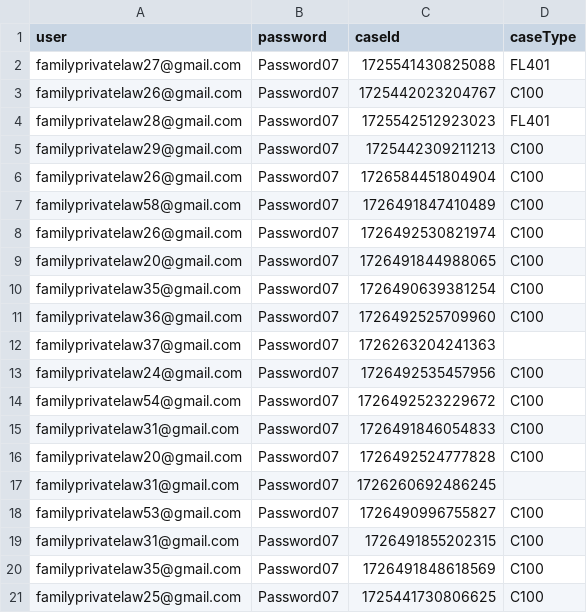
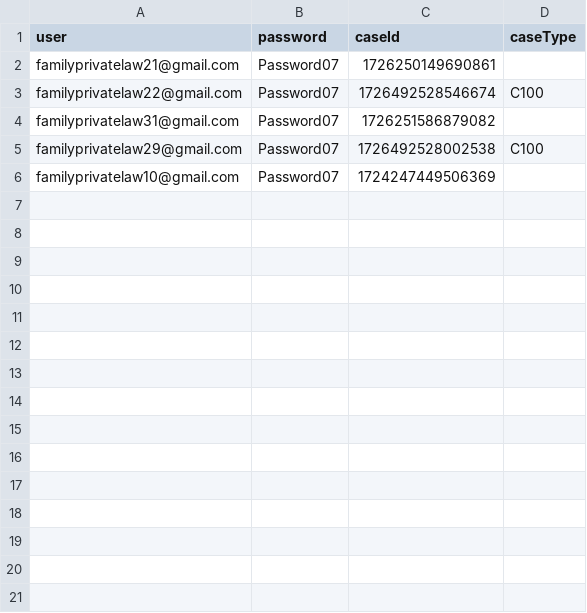
Before and after one commit to hmcts/prl-performance, a CSV file: src/gatling/resources/ReasonableAdjustments_Modify.csv, drawn as a sheet.

Commit message:
Final cleanup, trans renaming, add data for smoke testing

```diff
--- a/src/gatling/resources/ReasonableAdjustments_Modify.csv
+++ b/src/gatling/resources/ReasonableAdjustments_Modify.csv
@@ -1,21 +1,6 @@
 user,password,caseId,caseType
-familyprivatelaw27@gmail.com,Password07,1725541430825088,FL401
-familyprivatelaw26@gmail.com,Password07,1725442023204767,C100
-familyprivatelaw28@gmail.com,Password07,1725542512923023,FL401
-familyprivatelaw29@gmail.com,Password07,1725442309211213,C100
-familyprivatelaw26@gmail.com,Password07,1726584451804904,C100
-familyprivatelaw58@gmail.com,Password07,1726491847410489,C100
-familyprivatelaw26@gmail.com,Password07,1726492530821974,C100
-familyprivatelaw20@gmail.com,Password07,1726491844988065,C100
-familyprivatelaw35@gmail.com,Password07,1726490639381254,C100
-familyprivatelaw36@gmail.com,Password07,1726492525709960,C100
-familyprivatelaw37@gmail.com,Password07,1726263204241363,
-familyprivatelaw24@gmail.com,Password07,1726492535457956,C100
-familyprivatelaw54@gmail.com,Password07,1726492523229672,C100
-familyprivatelaw31@gmail.com,Password07,1726491846054833,C100
-familyprivatelaw20@gmail.com,Password07,1726492524777828,C100
-familyprivatelaw31@gmail.com,Password07,1726260692486245,
-familyprivatelaw53@gmail.com,Password07,1726490996755827,C100
-familyprivatelaw31@gmail.com,Password07,1726491855202315,C100
-familyprivatelaw35@gmail.com,Password07,1726491848618569,C100
-familyprivatelaw25@gmail.com,Password07,1725441730806625,C100
+familyprivatelaw21@gmail.com,Password07,1726250149690861,
+familyprivatelaw22@gmail.com,Password07,1726492528546674,C100
+familyprivatelaw31@gmail.com,Password07,1726251586879082,
+familyprivatelaw29@gmail.com,Password07,1726492528002538,C100
+familyprivatelaw10@gmail.com,Password07,1724247449506369,
```
Also changed, not shown: src/gatling/resources/ReasonableAdjustments_Add.csv, 17 other files.
